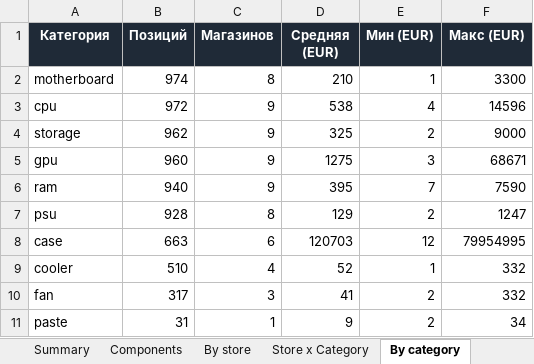
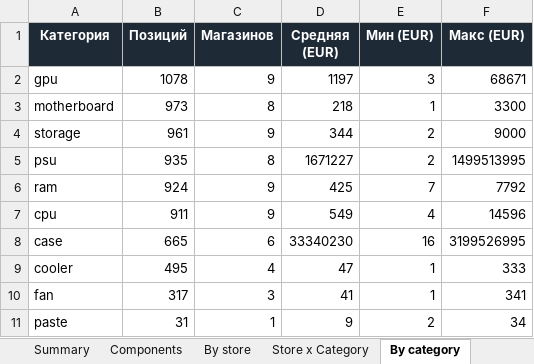
Before and after one commit to Dwarfpt/pcwatt-prices, an Excel workbook: stats.xlsx, sheet By category, drawn as a sheet; values as stored, in another font and other column widths than the file's, no borders; removed rows and columns are numbered as before the commit, all else as after; the diff names each change by its address in the sheet, - before the commit and + after, or states it on an @@ line.

```diff
--- a/stats.xlsx (sheet By category)
+++ b/stats.xlsx (sheet By category)
+row 2: gpu | 1078 | 9 | 1197 | 3 | 68671
-B3 (Позиций): 974
+B3 (Позиций): 973
-D3 (Средняя (EUR)): 210
+D3 (Средняя (EUR)): 218
-row 3: cpu | 972 | 9 | 538 | 4 | 14596
-B4 (Позиций): 962
+B4 (Позиций): 961
-D4 (Средняя (EUR)): 325
+D4 (Средняя (EUR)): 344
-row 5: gpu | 960 | 9 | 1275 | 3 | 68671
-row 6: ram | 940 | 9 | 395 | 7 | 7590
-B5 (Позиций): 928
+B5 (Позиций): 935
-D5 (Средняя (EUR)): 129
+D5 (Средняя (EUR)): 1671227
-F5 (Макс (EUR)): 1247
+F5 (Макс (EUR)): 1499513995
+row 6: ram | 924 | 9 | 425 | 7 | 7792
+row 7: cpu | 911 | 9 | 549 | 4 | 14596
-B8 (Позиций): 663
+B8 (Позиций): 665
-D8 (Средняя (EUR)): 120703
+D8 (Средняя (EUR)): 33340230
-E8 (Мин (EUR)): 12
+E8 (Мин (EUR)): 16
-F8 (Макс (EUR)): 79954995
+F8 (Макс (EUR)): 3199526995
-B9 (Позиций): 510
+B9 (Позиций): 495
-D9 (Средняя (EUR)): 52
+D9 (Средняя (EUR)): 47
-F9 (Макс (EUR)): 332
+F9 (Макс (EUR)): 333
-E10 (Мин (EUR)): 2
+E10 (Мин (EUR)): 1
-F10 (Макс (EUR)): 332
+F10 (Макс (EUR)): 341
```
Also changed, not shown: sheet Components, sheet Store x Category, sheet By store, sheet By country, sheet Summary, 4 other files.
